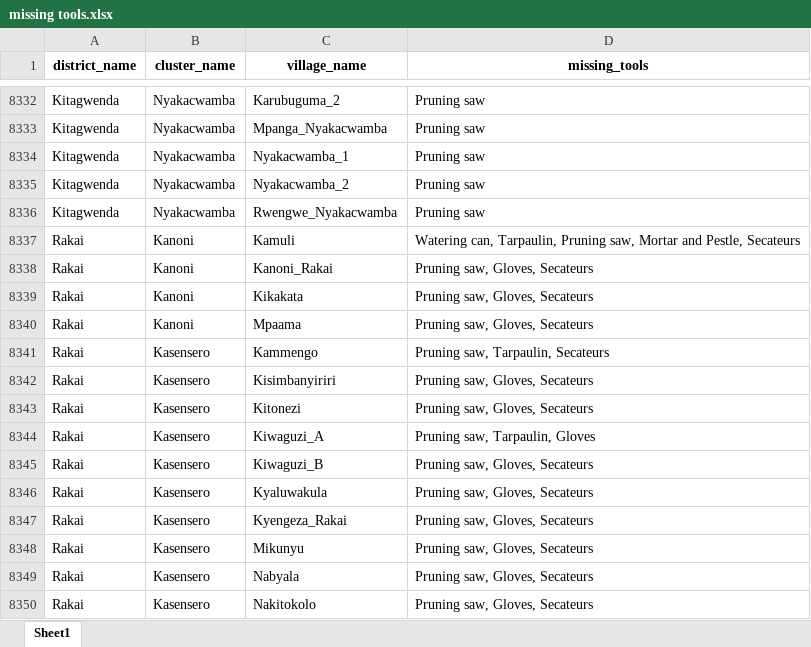
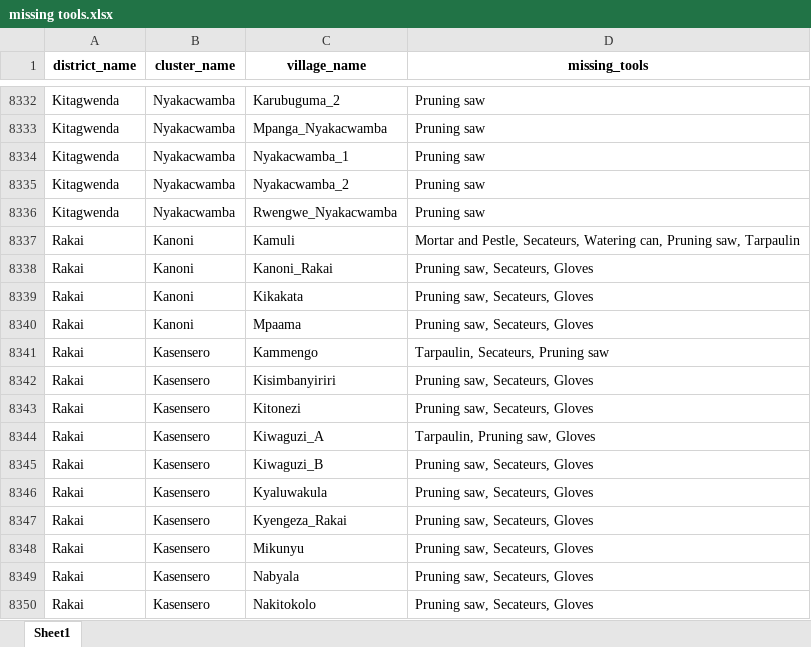
Before and after one commit to edisonmugabi/HWG-Q1-Reporting-2025, an Excel workbook: Quality reports shared/missing tools.xlsx, sheet Sheet1, drawn as a sheet; only a part is shown, gaps mark what is left out; values as stored, in another font and other column widths than the file's, no borders; the diff names each change by its address in the sheet, - before the commit and + after, or states it on an @@ line.

```diff
--- a/Quality reports shared/missing tools.xlsx (sheet Sheet1)
+++ b/Quality reports shared/missing tools.xlsx (sheet Sheet1)
-D8337 (missing_tools): Watering can, Tarpaulin, Pruning saw, Mortar and Pestle, Secateurs
+D8337 (missing_tools): Mortar and Pestle, Secateurs, Watering can, Pruning saw, Tarpaulin
-D8338:D8340 (missing_tools): Pruning saw, Gloves, Secateurs
+D8338:D8340 (missing_tools): Pruning saw, Secateurs, Gloves
-D8341 (missing_tools): Pruning saw, Tarpaulin, Secateurs
+D8341 (missing_tools): Tarpaulin, Secateurs, Pruning saw
-D8342:D8343 (missing_tools): Pruning saw, Gloves, Secateurs
+D8342:D8343 (missing_tools): Pruning saw, Secateurs, Gloves
-D8344 (missing_tools): Pruning saw, Tarpaulin, Gloves
+D8344 (missing_tools): Tarpaulin, Pruning saw, Gloves
-D8345:D8350 (missing_tools): Pruning saw, Gloves, Secateurs
+D8345:D8350 (missing_tools): Pruning saw, Secateurs, Gloves
```
Also changed, not shown: Quality reports shared/nurserybed difference.xlsx, Quality reports shared/seed distribution.xlsx, 14 other files.
